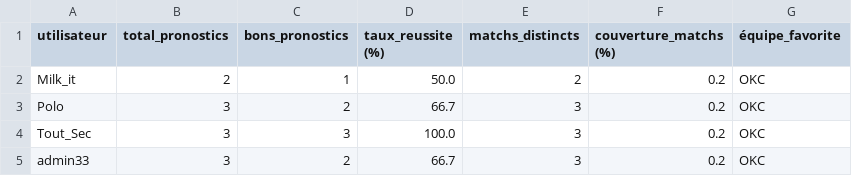
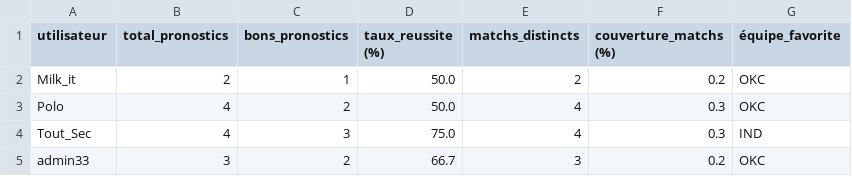
Before and after one commit to jpvt-data/nba-project, a CSV file: data/processed/vue_ensemble_stats_prono_par_utilisateur.csv, drawn as a sheet.

```diff
--- a/data/processed/vue_ensemble_stats_prono_par_utilisateur.csv
+++ b/data/processed/vue_ensemble_stats_prono_par_utilisateur.csv
@@ -2,4 +2,4 @@ utilisateur,total_pronostics,bons_pronostics,taux_reussite (%),matchs_distincts,
 Milk_it,2,1,50.0,2,0.2,OKC
-Polo,3,2,66.7,3,0.2,OKC
-Tout_Sec,3,3,100.0,3,0.2,OKC
+Polo,4,2,50.0,4,0.3,OKC
+Tout_Sec,4,3,75.0,4,0.3,IND
 admin33,3,2,66.7,3,0.2,OKC
```
Also changed, not shown: data/processed/pronostics_eval.csv.
